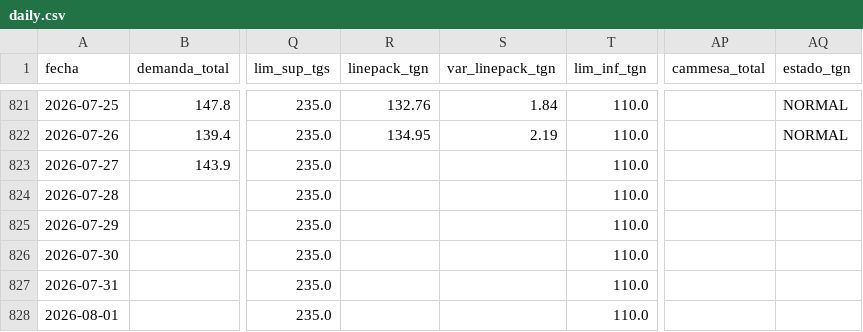
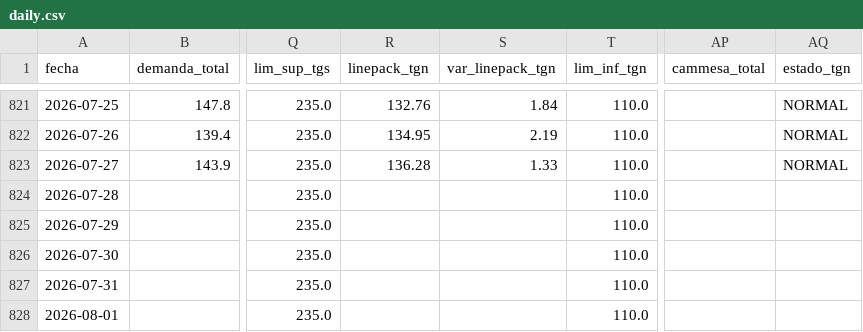
Before and after one commit to mpodeley/estado-del-sistema, a CSV file: data/daily.csv, drawn as a sheet; only a part is shown, gaps mark what is left out; the diff names each change by its address in the sheet, - before the commit and + after, or states it on an @@ line.

```diff
--- a/data/daily.csv
+++ b/data/daily.csv
-R823 (linepack_tgn): (empty)
+R823 (linepack_tgn): 136.28
-S823 (var_linepack_tgn): (empty)
+S823 (var_linepack_tgn): 1.33
-AQ823 (estado_tgn): (empty)
+AQ823 (estado_tgn): NORMAL
```
Also changed, not shown: 2 other files.
